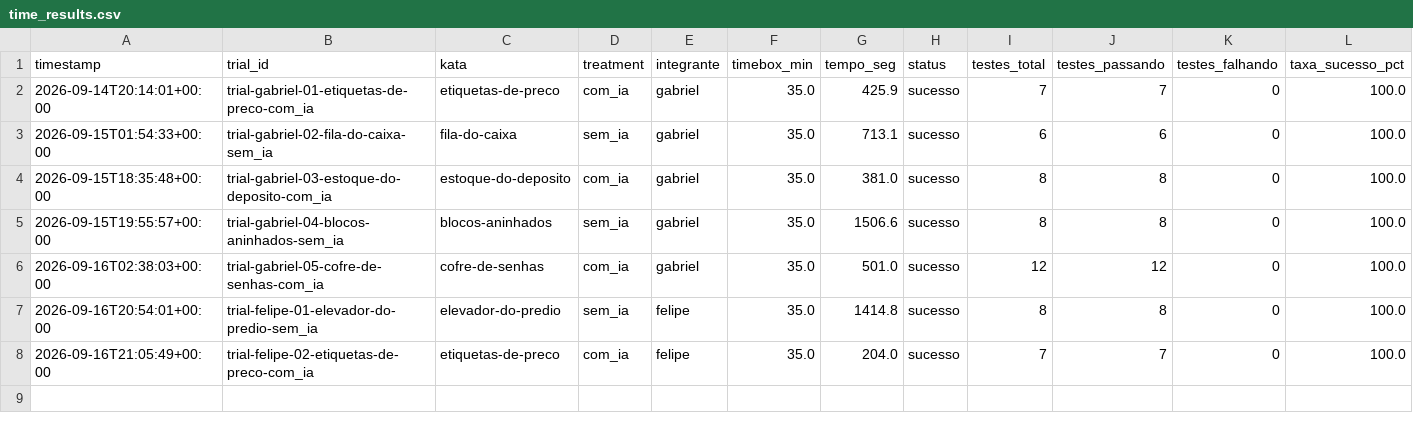
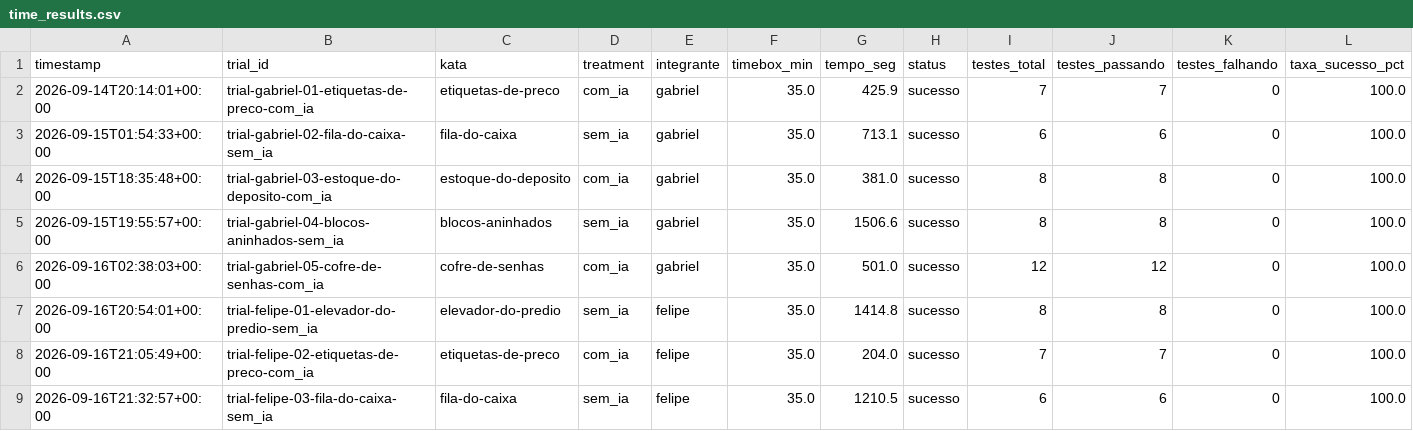
Before and after one commit to Lab-Experimentao/Lab02-AssistentesDeIA, a CSV file: results/time_results.csv, drawn as a sheet.

Commit message:
#15 Trial: Felipe Sousa - Kata 3 (sem IA)

```diff
--- a/results/time_results.csv
+++ b/results/time_results.csv
@@ -8 +8,2 @@ timestamp,trial_id,kata,treatment,integrante,timebox_min,tempo_seg,status,testes
 2026-09-16T21:05:49+00:00,trial-felipe-02-etiquetas-de-preco-com_ia,etiquetas-de-preco,com_ia,felipe,35.0,204.0,sucesso,7,7,0,100.0
+2026-09-16T21:32:57+00:00,trial-felipe-03-fila-do-caixa-sem_ia,fila-do-caixa,sem_ia,felipe,35.0,1210.5,sucesso,6,6,0,100.0
```
Also changed, not shown: results/metrics_results.csv, 2 other files.
